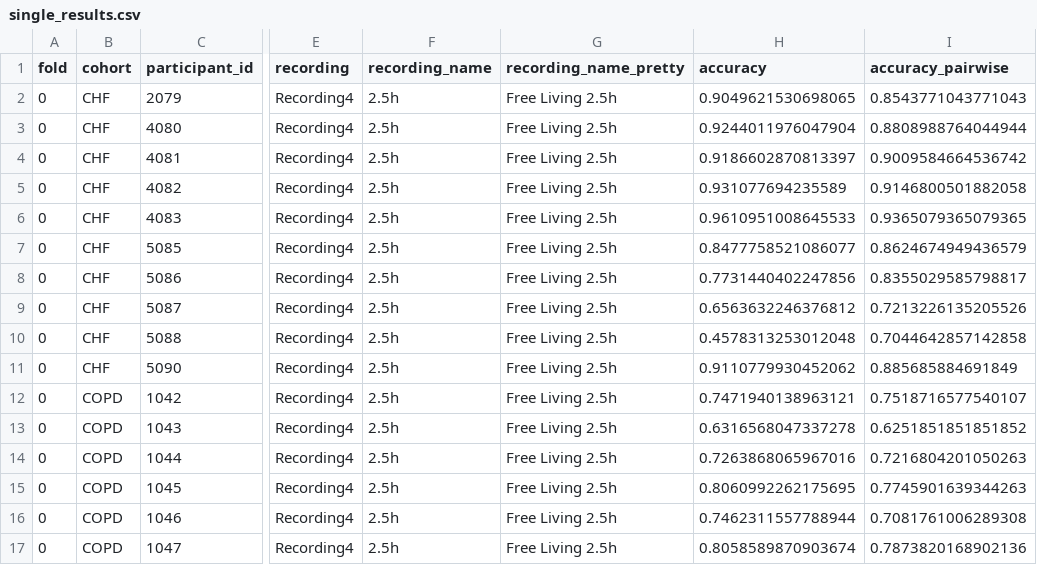
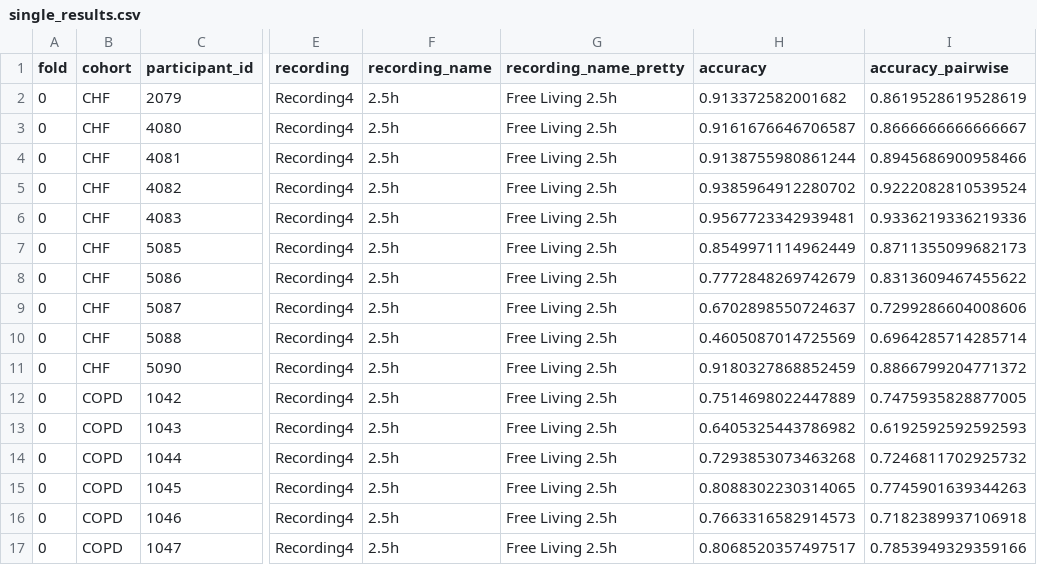
Before and after one commit to mobilise-d/mobgap_validation, a CSV file: results/lrc/free_living/UllrichNew__ms_all/single_results.csv, drawn as a sheet; only a part is shown, gaps mark what is left out; the diff covers the shown part only; the diff names each change by its address in the sheet, - before the commit and + after, or states it on an @@ line.

```diff
--- a/results/lrc/free_living/UllrichNew__ms_all/single_results.csv
+++ b/results/lrc/free_living/UllrichNew__ms_all/single_results.csv
-H2 (accuracy): 0.9049621530698065
+H2 (accuracy): 0.913372582001682
-I2 (accuracy_pairwise): 0.8543771043771043
+I2 (accuracy_pairwise): 0.8619528619528619
-H3 (accuracy): 0.9244011976047904
+H3 (accuracy): 0.9161676646706587
-I3 (accuracy_pairwise): 0.8808988764044944
+I3 (accuracy_pairwise): 0.8666666666666667
-H4 (accuracy): 0.9186602870813397
+H4 (accuracy): 0.9138755980861244
-I4 (accuracy_pairwise): 0.9009584664536742
+I4 (accuracy_pairwise): 0.8945686900958466
-H5 (accuracy): 0.931077694235589
+H5 (accuracy): 0.9385964912280702
-I5 (accuracy_pairwise): 0.9146800501882058
+I5 (accuracy_pairwise): 0.9222082810539524
-H6 (accuracy): 0.9610951008645533
+H6 (accuracy): 0.9567723342939481
-I6 (accuracy_pairwise): 0.9365079365079365
+I6 (accuracy_pairwise): 0.9336219336219336
-H7 (accuracy): 0.8477758521086077
+H7 (accuracy): 0.8549971114962449
-I7 (accuracy_pairwise): 0.8624674949436579
+I7 (accuracy_pairwise): 0.8711355099682173
-H8 (accuracy): 0.7731440402247856
+H8 (accuracy): 0.7772848269742679
-I8 (accuracy_pairwise): 0.8355029585798817
+I8 (accuracy_pairwise): 0.8313609467455622
-H9 (accuracy): 0.6563632246376812
+H9 (accuracy): 0.6702898550724637
-I9 (accuracy_pairwise): 0.7213226135205526
+I9 (accuracy_pairwise): 0.7299286604008606
-H10 (accuracy): 0.4578313253012048
+H10 (accuracy): 0.4605087014725569
-I10 (accuracy_pairwise): 0.7044642857142858
+I10 (accuracy_pairwise): 0.6964285714285714
-H11 (accuracy): 0.9110779930452062
+H11 (accuracy): 0.9180327868852459
-I11 (accuracy_pairwise): 0.885685884691849
+I11 (accuracy_pairwise): 0.8866799204771372
-H12 (accuracy): 0.7471940138963121
+H12 (accuracy): 0.7514698022447889
-I12 (accuracy_pairwise): 0.7518716577540107
+I12 (accuracy_pairwise): 0.7475935828877005
-H13 (accuracy): 0.6316568047337278
+H13 (accuracy): 0.6405325443786982
-I13 (accuracy_pairwise): 0.6251851851851852
+I13 (accuracy_pairwise): 0.6192592592592593
-H14 (accuracy): 0.7263868065967016
+H14 (accuracy): 0.7293853073463268
-I14 (accuracy_pairwise): 0.7216804201050263
+I14 (accuracy_pairwise): 0.7246811702925732
-H15 (accuracy): 0.8060992262175695
+H15 (accuracy): 0.8088302230314065
-H16 (accuracy): 0.7462311557788944
+H16 (accuracy): 0.7663316582914573
-I16 (accuracy_pairwise): 0.7081761006289308
+I16 (accuracy_pairwise): 0.7182389937106918
-H17 (accuracy): 0.8058589870903674
+H17 (accuracy): 0.8068520357497517
-I17 (accuracy_pairwise): 0.7873820168902136
+I17 (accuracy_pairwise): 0.7853949329359166
```
Also changed, not shown: 161 edited cells elsewhere in this file, results/lrc/free_living/UllrichOld__ms_all/single_results.csv, results/lrc/free_living/UllrichOld__ms_ms/single_results.csv, 7 other files.
